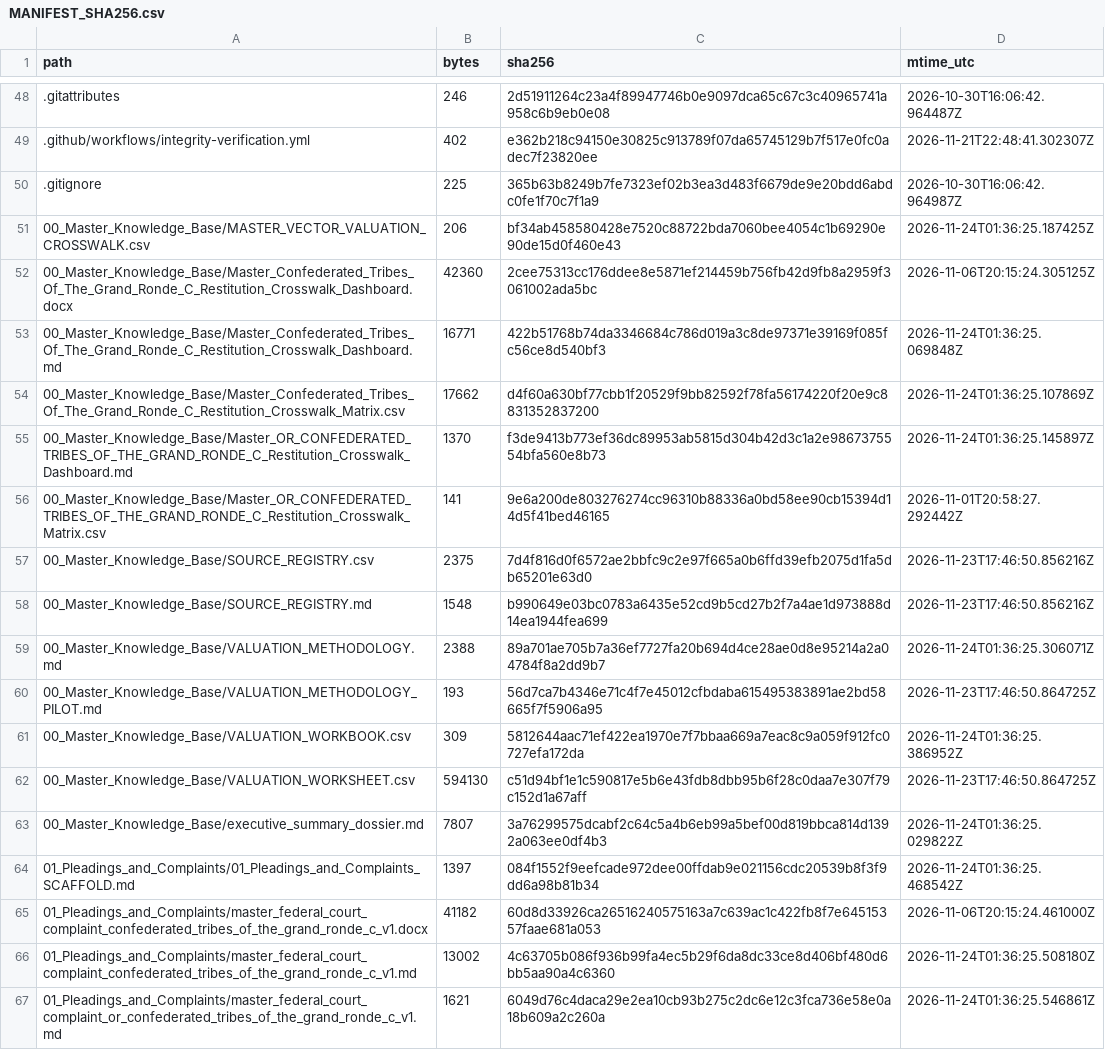
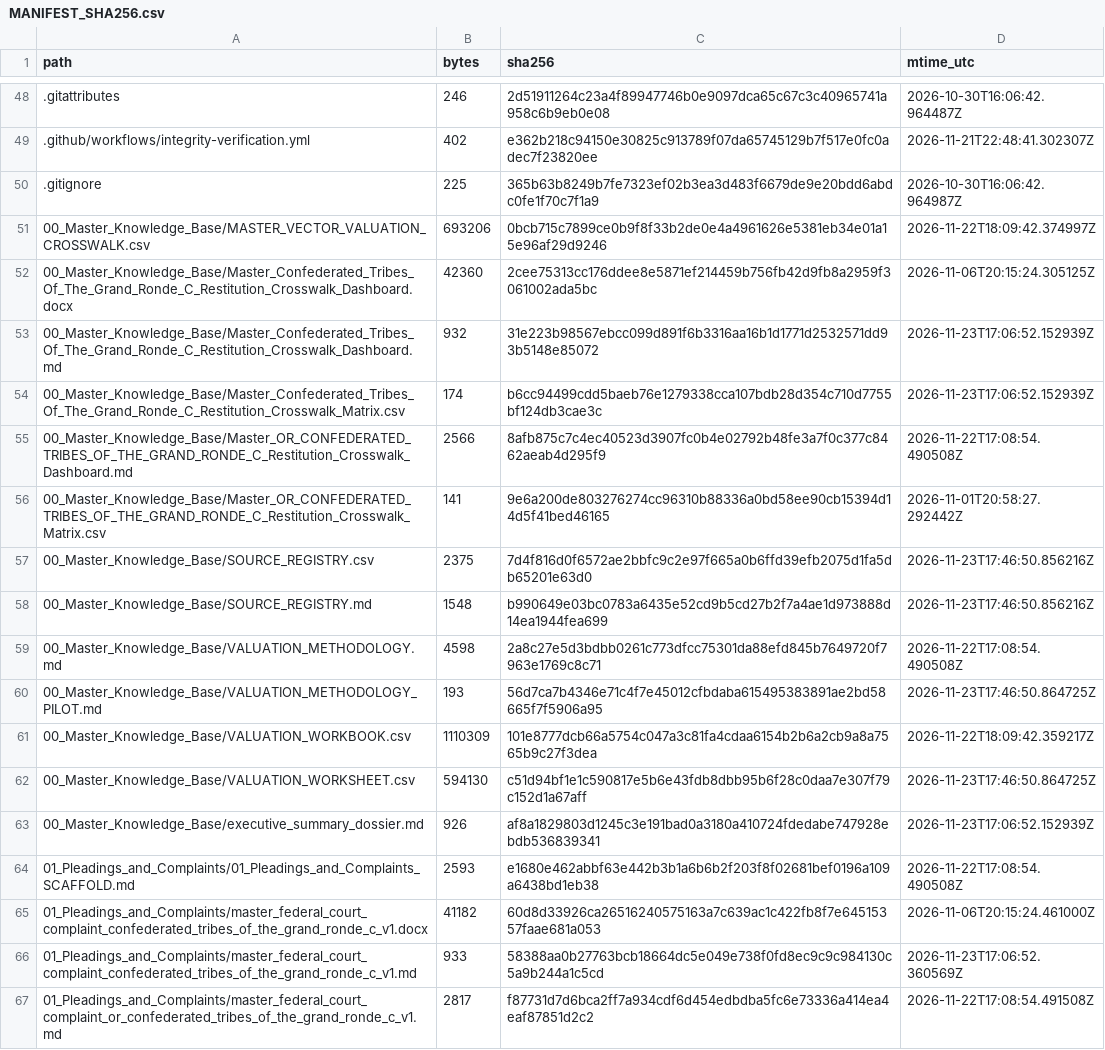
Before and after one commit to GlobalRestitutionAlliance/turtle-island-us-or-confederated-tribes-of-the-grand-ronde-c-master-litigation, a CSV file: 99_Archives_and_Manifests/MANIFEST_SHA256.csv, drawn as a sheet; only a part is shown, gaps mark what is left out; the diff covers the shown part only.

```diff
--- a/99_Archives_and_Manifests/MANIFEST_SHA256.csv
+++ b/99_Archives_and_Manifests/MANIFEST_SHA256.csv
@@ -50,7 +50,7 @@ path,bytes,sha256,mtime_utc
 .gitignore,225,365b63b8249b7fe7323ef02b3ea3d483f6679de9e20bdd6abdc0fe1f70c7f1a9,2026-10-30T16:06:42.964987Z
-00_Master_Knowledge_Base/MASTER_VECTOR_VALUATION_CROSSWALK.csv,206,bf34ab458580428e7520c88722bda7060bee4054c1b69290e90de15d0f460e43,2026-11-24T01:36:25.187425Z
+00_Master_Knowledge_Base/MASTER_VECTOR_VALUATION_CROSSWALK.csv,693206,0bcb715c7899ce0b9f8f33b2de0e4a4961626e5381eb34e01a15e96af29d9246,2026-11-22T18:09:42.374997Z
 00_Master_Knowledge_Base/Master_Confederated_Tribes_Of_The_Grand_Ronde_C_Restitution_Crosswalk_Dashboard.docx,42360,2cee75313cc176ddee8e5871ef214459b756fb42d9fb8a2959f3061002ada5bc,2026-11-06T20:15:24.305125Z
-00_Master_Knowledge_Base/Master_Confederated_Tribes_Of_The_Grand_Ronde_C_Restitution_Crosswalk_Dashboard.md,16771,422b51768b74da3346684c786d019a3c8de97371e39169f085fc56ce8d540bf3,2026-11-24T01:36:25.069848Z
-00_Master_Knowledge_Base/Master_Confederated_Tribes_Of_The_Grand_Ronde_C_Restitution_Crosswalk_Matrix.csv,17662,d4f60a630bf77cbb1f20529f9bb82592f78fa56174220f20e9c8831352837200,2026-11-24T01:36:25.107869Z
-00_Master_Knowledge_Base/Master_OR_CONFEDERATED_TRIBES_OF_THE_GRAND_RONDE_C_Restitution_Crosswalk_Dashboard.md,1370,f3de9413b773ef36dc89953ab5815d304b42d3c1a2e9867375554bfa560e8b73,2026-11-24T01:36:25.145897Z
+00_Master_Knowledge_Base/Master_Confederated_Tribes_Of_The_Grand_Ronde_C_Restitution_Crosswalk_Dashboard.md,932,31e223b98567ebcc099d891f6b3316aa16b1d1771d2532571dd93b5148e85072,2026-11-23T17:06:52.152939Z
+00_Master_Knowledge_Base/Master_Confederated_Tribes_Of_The_Grand_Ronde_C_Restitution_Crosswalk_Matrix.csv,174,b6cc94499cdd5baeb76e1279338cca107bdb28d354c710d7755bf124db3cae3c,2026-11-23T17:06:52.152939Z
+00_Master_Knowledge_Base/Master_OR_CONFEDERATED_TRIBES_OF_THE_GRAND_RONDE_C_Restitution_Crosswalk_Dashboard.md,2566,8afb875c7c4ec40523d3907fc0b4e02792b48fe3a7f0c377c8462aeab4d295f9,2026-11-22T17:08:54.490508Z
 00_Master_Knowledge_Base/Master_OR_CONFEDERATED_TRIBES_OF_THE_GRAND_RONDE_C_Restitution_Crosswalk_Matrix.csv,141,9e6a200de803276274cc96310b88336a0bd58ee90cb15394d14d5f41bed46165,2026-11-01T20:58:27.292442Z
@@ -58,10 +58,10 @@ path,bytes,sha256,mtime_utc
 00_Master_Knowledge_Base/SOURCE_REGISTRY.md,1548,b990649e03bc0783a6435e52cd9b5cd27b2f7a4ae1d973888d14ea1944fea699,2026-11-23T17:46:50.856216Z
-00_Master_Knowledge_Base/VALUATION_METHODOLOGY.md,2388,89a701ae705b7a36ef7727fa20b694d4ce28ae0d8e95214a2a04784f8a2dd9b7,2026-11-24T01:36:25.306071Z
+00_Master_Knowledge_Base/VALUATION_METHODOLOGY.md,4598,2a8c27e5d3bdbb0261c773dfcc75301da88efd845b7649720f7963e1769c8c71,2026-11-22T17:08:54.490508Z
 00_Master_Knowledge_Base/VALUATION_METHODOLOGY_PILOT.md,193,56d7ca7b4346e71c4f7e45012cfbdaba615495383891ae2bd58665f7f5906a95,2026-11-23T17:46:50.864725Z
-00_Master_Knowledge_Base/VALUATION_WORKBOOK.csv,309,5812644aac71ef422ea1970e7f7bbaa669a7eac8c9a059f912fc0727efa172da,2026-11-24T01:36:25.386952Z
+00_Master_Knowledge_Base/VALUATION_WORKBOOK.csv,1110309,101e8777dcb66a5754c047a3c81fa4cdaa6154b2b6a2cb9a8a7565b9c27f3dea,2026-11-22T18:09:42.359217Z
 00_Master_Knowledge_Base/VALUATION_WORKSHEET.csv,594130,c51d94bf1e1c590817e5b6e43fdb8dbb95b6f28c0daa7e307f79c152d1a67aff,2026-11-23T17:46:50.864725Z
-00_Master_Knowledge_Base/executive_summary_dossier.md,7807,3a76299575dcabf2c64c5a4b6eb99a5bef00d819bbca814d1392a063ee0df4b3,2026-11-24T01:36:25.029822Z
-01_Pleadings_and_Complaints/01_Pleadings_and_Complaints_SCAFFOLD.md,1397,084f1552f9eefcade972dee00ffdab9e021156cdc20539b8f3f9dd6a98b81b34,2026-11-24T01:36:25.468542Z
+00_Master_Knowledge_Base/executive_summary_dossier.md,926,af8a1829803d1245c3e191bad0a3180a410724fdedabe747928ebdb536839341,2026-11-23T17:06:52.152939Z
+01_Pleadings_and_Complaints/01_Pleadings_and_Complaints_SCAFFOLD.md,2593,e1680e462abbf63e442b3b1a6b6b2f203f8f02681bef0196a109a6438bd1eb38,2026-11-22T17:08:54.490508Z
 01_Pleadings_and_Complaints/master_federal_court_complaint_confederated_tribes_of_the_grand_ronde_c_v1.docx,41182,60d8d33926ca26516240575163a7c639ac1c422fb8f7e64515357faae681a053,2026-11-06T20:15:24.461000Z
-01_Pleadings_and_Complaints/master_federal_court_complaint_confederated_tribes_of_the_grand_ronde_c_v1.md,13002,4c63705b086f936b99fa4ec5b29f6da8dc33ce8d406bf480d6bb5aa90a4c6360,2026-11-24T01:36:25.508180Z
-01_Pleadings_and_Complaints/master_federal_court_complaint_or_confederated_tribes_of_the_grand_ronde_c_v1.md,1621,6049d76c4daca29e2ea10cb93b275c2dc6e12c3fca736e58e0a18b609a2c260a,2026-11-24T01:36:25.546861Z
+01_Pleadings_and_Complaints/master_federal_court_complaint_confederated_tribes_of_the_grand_ronde_c_v1.md,933,58388aa0b27763bcb18664dc5e049e738f0fd8ec9c9c984130c5a9b244a1c5cd,2026-11-23T17:06:52.360569Z
+01_Pleadings_and_Complaints/master_federal_court_complaint_or_confederated_tribes_of_the_grand_ronde_c_v1.md,2817,f87731d7d6bca2ff7a934cdf6d454edbdba5fc6e73336a414ea4eaf87851d2c2,2026-11-22T17:08:54.491508Z
```
Also changed, not shown: 80 edited cells elsewhere in this file, 37 other files.
